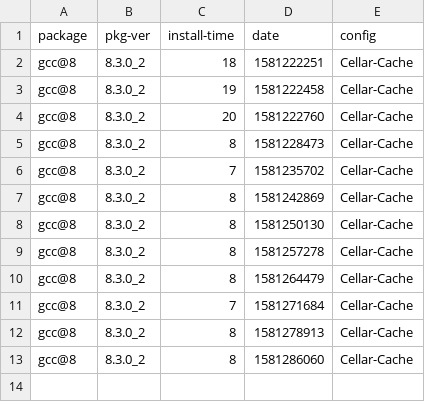
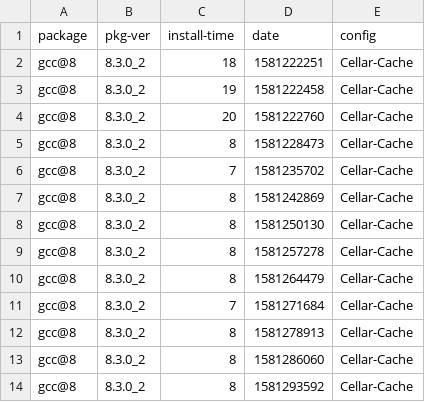
Before and after one commit to zbeekman/brew-GHA-profiling, a CSV file: gcc@8-Cellar-Cache.csv, drawn as a sheet; the diff names each change by its address in the sheet, - before the commit and + after, or states it on an @@ line.

```diff
--- a/gcc@8-Cellar-Cache.csv
+++ b/gcc@8-Cellar-Cache.csv
+row 14: gcc@8 | 8.3.0_2 | 8 | 1581293592 | Cellar-Cache
```
Also changed, not shown: graphviz-Cellar-Cache.csv, open-mpi-Cellar-Cache.csv.
